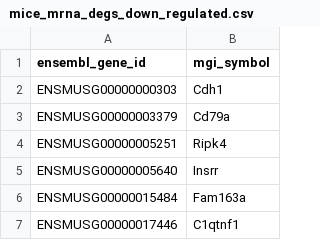
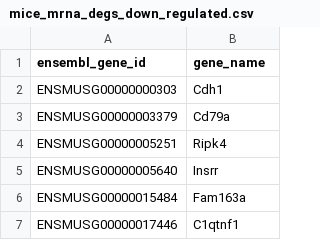
Before and after one commit to Frederick-abichahine/Space-Induced-Neurodegeneration-Networks, a CSV file: data/mice_mrna_degs_down_regulated.csv, drawn as a sheet; only a part is shown; the diff names each change by its address in the sheet, - before the commit and + after, or states it on an @@ line.

```diff
--- a/data/mice_mrna_degs_down_regulated.csv
+++ b/data/mice_mrna_degs_down_regulated.csv
-B1: mgi_symbol
+B1: gene_name
```
Also changed, not shown: data/mice_mrna_degs_up_regulated.csv, data/mice_single_cell_degs_down_regulated.csv, 2 other files.
